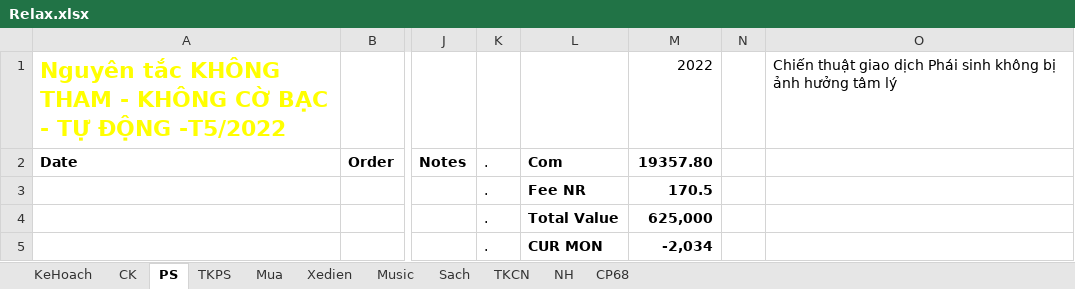
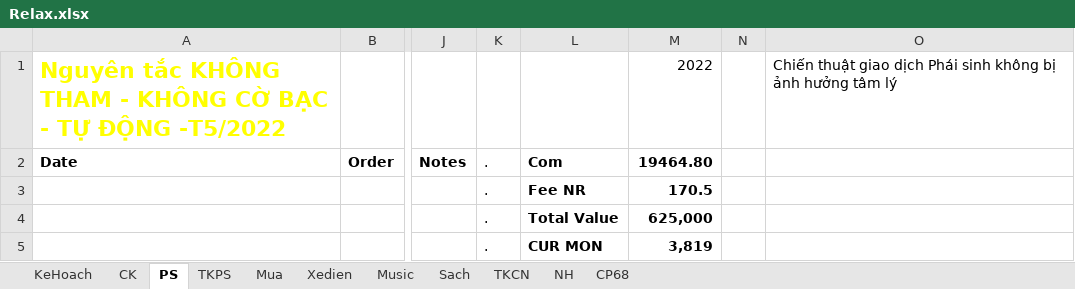
Before and after one commit to TrungDaoDEV/git_add_files, an Excel workbook: Relax.xlsx, sheet PS, drawn as a sheet; only a part is shown, gaps mark what is left out; values as stored, in another font and other column widths than the file's, no borders; table styles not drawn; the diff covers the shown part only; the diff names each change by its address in the sheet, - before the commit and + after, or states it on an @@ line.

```diff
--- a/Relax.xlsx (sheet PS)
+++ b/Relax.xlsx (sheet PS)
-M2: 19357.80
+M2: 19464.80
-M5: -2,034
+M5: 3,819
```
Also changed, not shown: 19 edited cells elsewhere in this sheet, sheet CK, PMQLSX/QLSX.xlsx, Python.xlsx, 1 other file.
